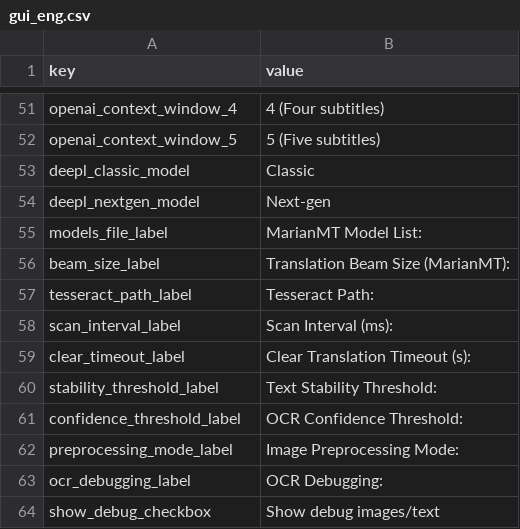
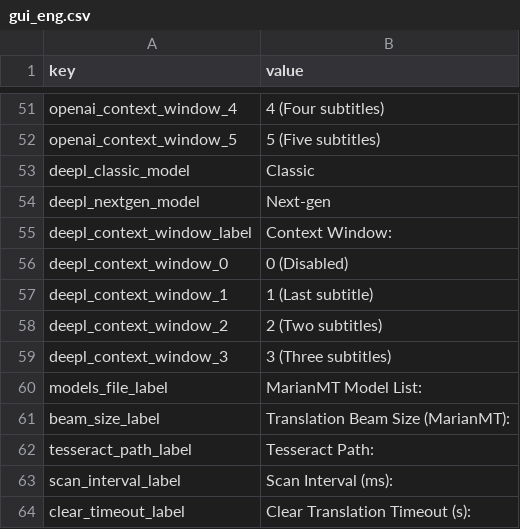
Before and after one commit to Yupsecous/game-title-translator, a CSV file: resources/gui_eng.csv, drawn as a sheet; only a part is shown, gaps mark what is left out; the shorter side is filled out with more unchanged rows.

Commit message:
DeepL Context 3

```diff
--- a/resources/gui_eng.csv
+++ b/resources/gui_eng.csv
@@ -54,2 +54,7 @@ deepl_classic_model,Classic
 deepl_nextgen_model,Next-gen
+deepl_context_window_label,Context Window:
+deepl_context_window_0,0 (Disabled)
+deepl_context_window_1,1 (Last subtitle)
+deepl_context_window_2,2 (Two subtitles)
+deepl_context_window_3,3 (Three subtitles)
 models_file_label,MarianMT Model List:
```
Also changed, not shown: resources/gui_pol.csv, 1 other file.
